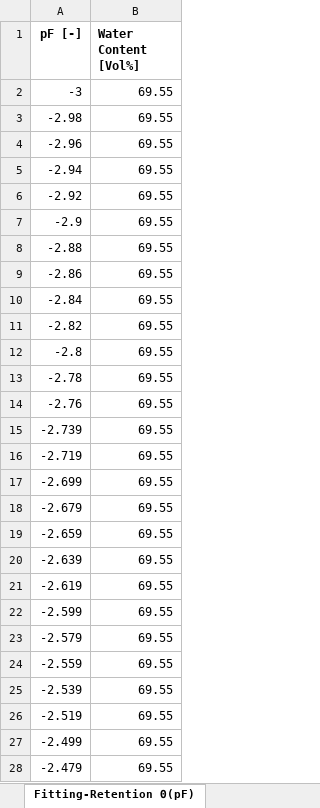
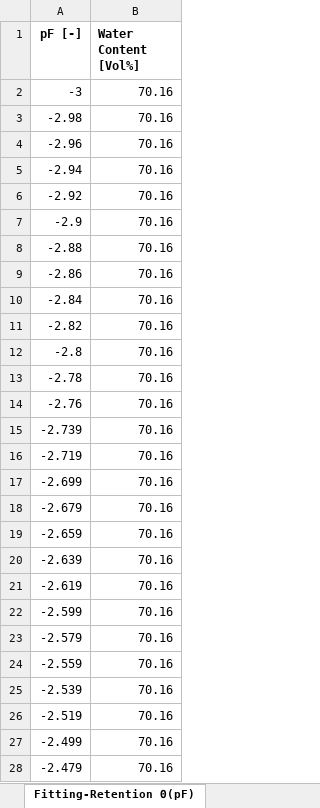
Before and after one commit to COMPASS-DOE/cmps-soil_characterization, an Excel workbook: 1-data/wrc/GWI_wetland.xlsx, sheet Fitting-Retention Θ(pF), drawn as a sheet; only a part is shown; values as stored, in another font and other column widths than the file's, no borders; the diff covers the shown part only; the diff names each change by its address in the sheet, - before the commit and + after, or states it on an @@ line.

```diff
--- a/1-data/wrc/GWI_wetland.xlsx (sheet Fitting-Retention Θ(pF))
+++ b/1-data/wrc/GWI_wetland.xlsx (sheet Fitting-Retention Θ(pF))
-B2:B28 (Water Content [Vol%]): 69.55
+B2:B28 (Water Content [Vol%]): 70.16
```
Also changed, not shown: 471 edited cells elsewhere in this sheet, sheet Fitting-Conductivity K(Θ), sheet Fitting-Conductivity K(pF), sheet Base Points, sheet FittingCorrelationMatrix, sheet Fitting-Parameter value, sheet Evaluation-WP4 manual, 3 more sheets, other sheet tabs, 1-data/wrc/OWC_transition.xlsx, 3 other files.
